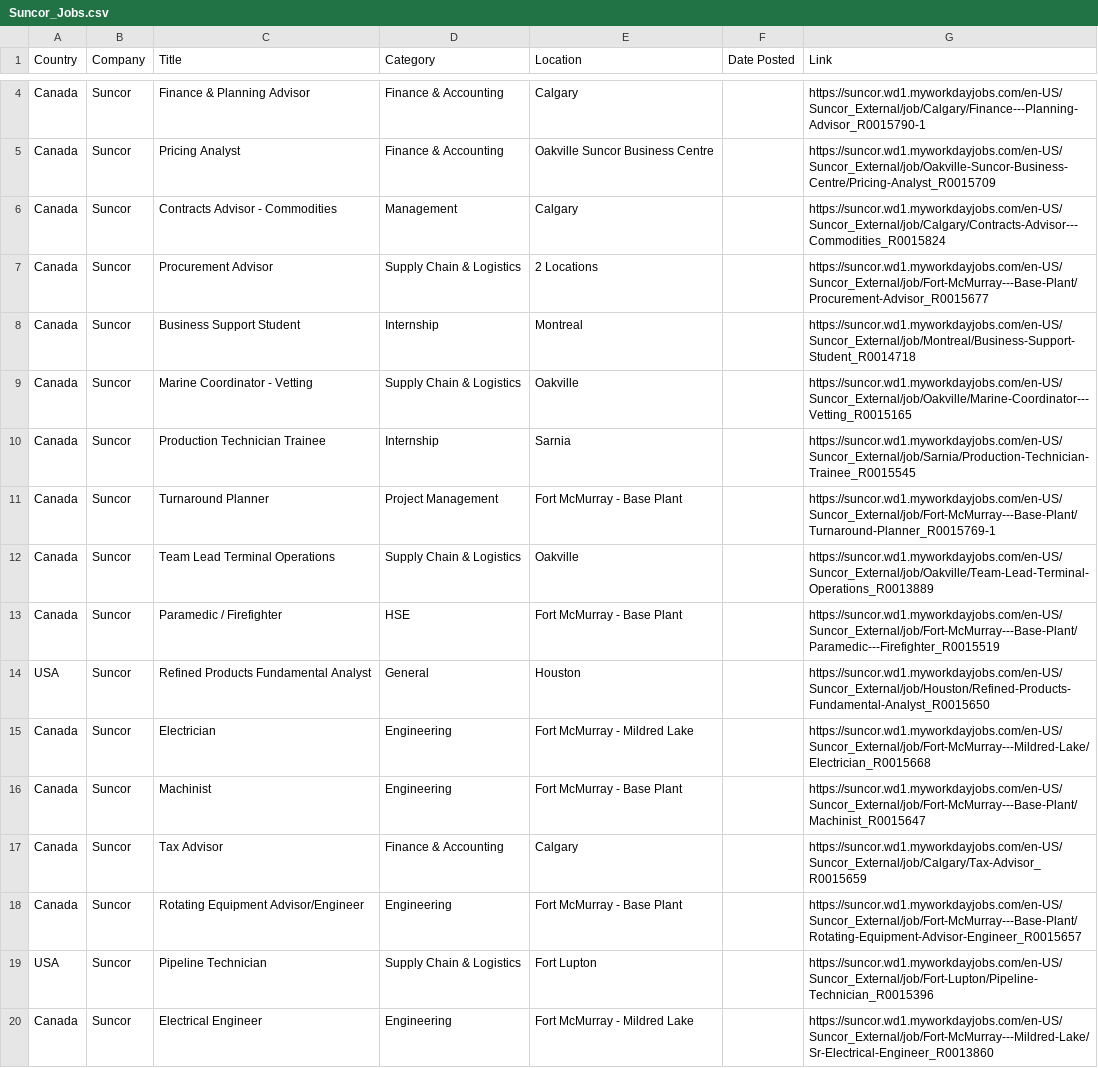
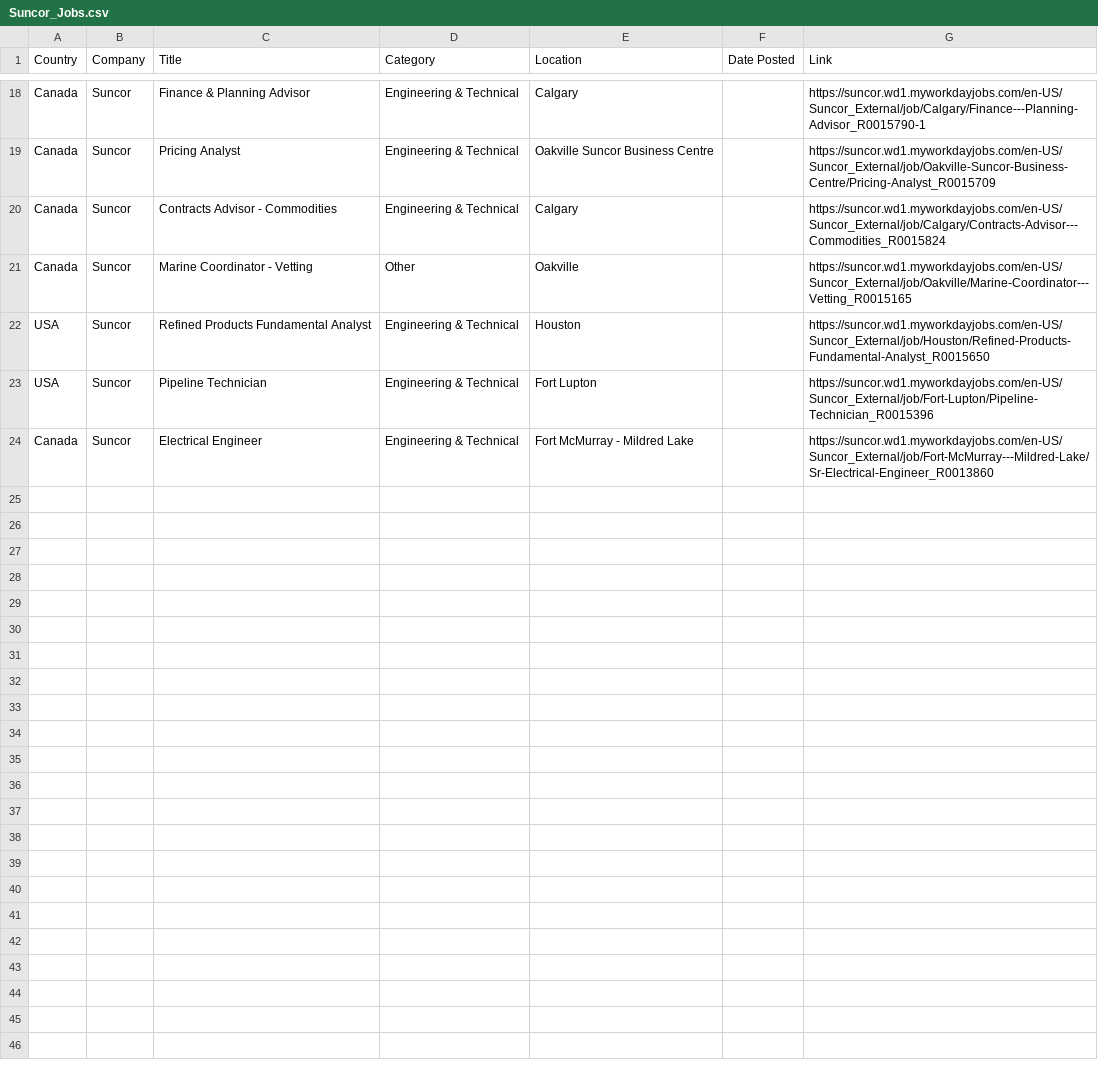
Before and after one commit to illeh69/KerjaAI-oil-gas-me, a CSV file: Suncor_Jobs.csv, drawn as a sheet; only a part is shown, gaps mark what is left out; the diff covers the shown part only.

```diff
--- a/Suncor_Jobs.csv
+++ b/Suncor_Jobs.csv
@@ -4,17 +18,7 @@
-"Canada","Suncor","Finance & Planning Advisor","Finance & Accounting","Calgary","","https://suncor.wd1.myworkdayjobs.com/en-US/Suncor_External/job/Calgary/Finance---Planning-Advisor_R0015790-1"
-"Canada","Suncor","Pricing Analyst","Finance & Accounting","Oakville Suncor Business Centre","","https://suncor.wd1.myworkdayjobs.com/en-US/Suncor_External/job/Oakville-Suncor-Business-Centre/Pricing-Analyst_R0015709"
-"Canada","Suncor","Contracts Advisor - Commodities","Management","Calgary","","https://suncor.wd1.myworkdayjobs.com/en-US/Suncor_External/job/Calgary/Contracts-Advisor---Commodities_R0015824"
-"Canada","Suncor","Procurement Advisor","Supply Chain & Logistics","2 Locations","","https://suncor.wd1.myworkdayjobs.com/en-US/Suncor_External/job/Fort-McMurray---Base-Plant/Procurement-Advisor_R0015677"
-"Canada","Suncor","Business Support Student","Internship","Montreal","","https://suncor.wd1.myworkdayjobs.com/en-US/Suncor_External/job/Montreal/Business-Support-Student_R0014718"
-"Canada","Suncor","Marine Coordinator - Vetting","Supply Chain & Logistics","Oakville","","https://suncor.wd1.myworkdayjobs.com/en-US/Suncor_External/job/Oakville/Marine-Coordinator---Vetting_R0015165"
-"Canada","Suncor","Production Technician Trainee","Internship","Sarnia","","https://suncor.wd1.myworkdayjobs.com/en-US/Suncor_External/job/Sarnia/Production-Technician-Trainee_R0015545"
-"Canada","Suncor","Turnaround Planner","Project Management","Fort McMurray - Base Plant","","https://suncor.wd1.myworkdayjobs.com/en-US/Suncor_External/job/Fort-McMurray---Base-Plant/Turnaround-Planner_R0015769-1"
-"Canada","Suncor","Team Lead Terminal Operations","Supply Chain & Logistics","Oakville","","https://suncor.wd1.myworkdayjobs.com/en-US/Suncor_External/job/Oakville/Team-Lead-Terminal-Operations_R0013889"
-"Canada","Suncor","Paramedic / Firefighter","HSE","Fort McMurray - Base Plant","","https://suncor.wd1.myworkdayjobs.com/en-US/Suncor_External/job/Fort-McMurray---Base-Plant/Paramedic---Firefighter_R0015519"
-"USA","Suncor","Refined Products Fundamental Analyst","General","Houston","","https://suncor.wd1.myworkdayjobs.com/en-US/Suncor_External/job/Houston/Refined-Products-Fundamental-Analyst_R0015650"
-"Canada","Suncor","Electrician","Engineering","Fort McMurray - Mildred Lake","","https://suncor.wd1.myworkdayjobs.com/en-US/Suncor_External/job/Fort-McMurray---Mildred-Lake/Electrician_R0015668"
-"Canada","Suncor","Machinist","Engineering","Fort McMurray - Base Plant","","https://suncor.wd1.myworkdayjobs.com/en-US/Suncor_External/job/Fort-McMurray---Base-Plant/Machinist_R0015647"
-"Canada","Suncor","Tax Advisor","Finance & Accounting","Calgary","","https://suncor.wd1.myworkdayjobs.com/en-US/Suncor_External/job/Calgary/Tax-Advisor_R0015659"
-"Canada","Suncor","Rotating Equipment Advisor/Engineer","Engineering","Fort McMurray - Base Plant","","https://suncor.wd1.myworkdayjobs.com/en-US/Suncor_External/job/Fort-McMurray---Base-Plant/Rotating-Equipment-Advisor-Engineer_R0015657"
-"USA","Suncor","Pipeline Technician","Supply Chain & Logistics","Fort Lupton","","https://suncor.wd1.myworkdayjobs.com/en-US/Suncor_External/job/Fort-Lupton/Pipeline-Technician_R0015396"
-"Canada","Suncor","Electrical Engineer","Engineering","Fort McMurray - Mildred Lake","","https://suncor.wd1.myworkdayjobs.com/en-US/Suncor_External/job/Fort-McMurray---Mildred-Lake/Sr-Electrical-Engineer_R0013860"
+"Canada","Suncor","Finance & Planning Advisor","Engineering & Technical","Calgary","","https://suncor.wd1.myworkdayjobs.com/en-US/Suncor_External/job/Calgary/Finance---Planning-Advisor_R0015790-1"
+"Canada","Suncor","Pricing Analyst","Engineering & Technical","Oakville Suncor Business Centre","","https://suncor.wd1.myworkdayjobs.com/en-US/Suncor_External/job/Oakville-Suncor-Business-Centre/Pricing-Analyst_R0015709"
+"Canada","Suncor","Contracts Advisor - Commodities","Engineering & Technical","Calgary","","https://suncor.wd1.myworkdayjobs.com/en-US/Suncor_External/job/Calgary/Contracts-Advisor---Commodities_R0015824"
+"Canada","Suncor","Marine Coordinator - Vetting","Other","Oakville","","https://suncor.wd1.myworkdayjobs.com/en-US/Suncor_External/job/Oakville/Marine-Coordinator---Vetting_R0015165"
+"USA","Suncor","Refined Products Fundamental Analyst","Engineering & Technical","Houston","","https://suncor.wd1.myworkdayjobs.com/en-US/Suncor_External/job/Houston/Refined-Products-Fundamental-Analyst_R0015650"
+"USA","Suncor","Pipeline Technician","Engineering & Technical","Fort Lupton","","https://suncor.wd1.myworkdayjobs.com/en-US/Suncor_External/job/Fort-Lupton/Pipeline-Technician_R0015396"
+"Canada","Suncor","Electrical Engineer","Engineering & Technical","Fort McMurray - Mildred Lake","","https://suncor.wd1.myworkdayjobs.com/en-US/Suncor_External/job/Fort-McMurray---Mildred-Lake/Sr-Electrical-Engineer_R0013860"
```
Also changed, not shown: 14 added rows, 2 removed rows and 2 edited cells elsewhere in this file, ConocoPhillips_Jobs.csv, Mubadala_Energy_Jobs.csv, 4 other files.
